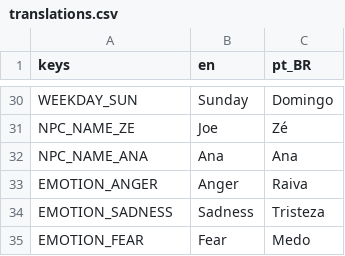
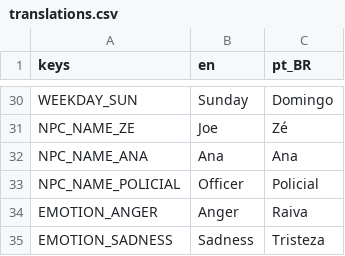
Before and after one commit to ICADGames-Visionlab/project2627, a CSV file: translations/translations.csv, drawn as a sheet; only a part is shown, gaps mark what is left out; the shorter side is filled out with more unchanged rows; the diff names each change by its address in the sheet, - before the commit and + after, or states it on an @@ line.

```diff
--- a/translations/translations.csv
+++ b/translations/translations.csv
+row 33: NPC_NAME_POLICIAL | Officer | Policial
```
Also changed, not shown: 29 other files.
